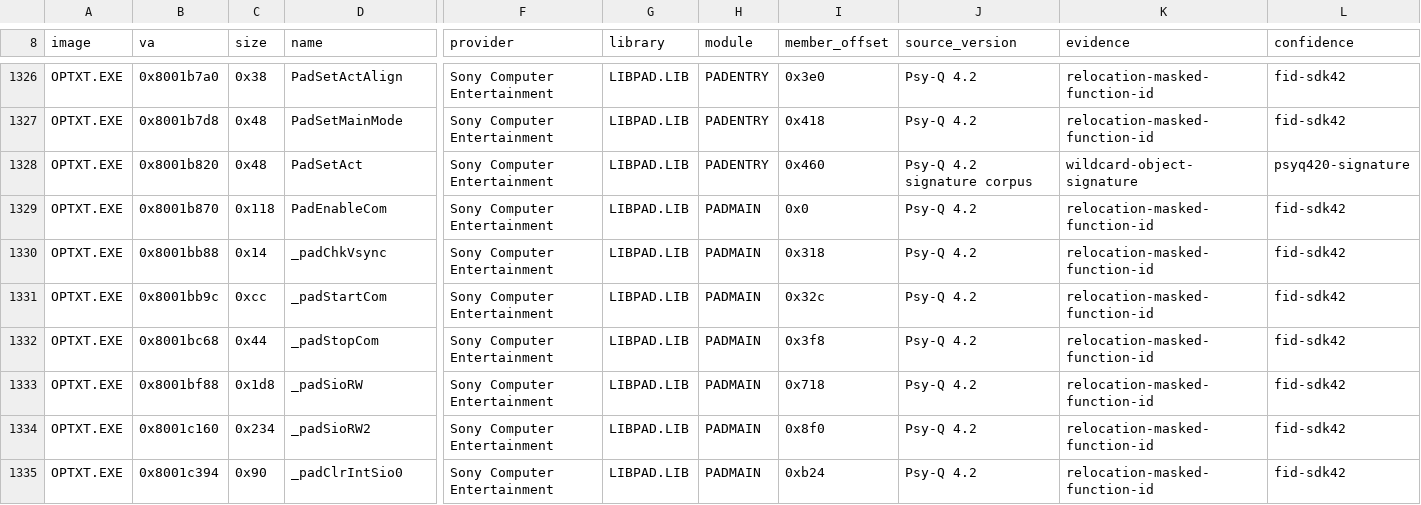
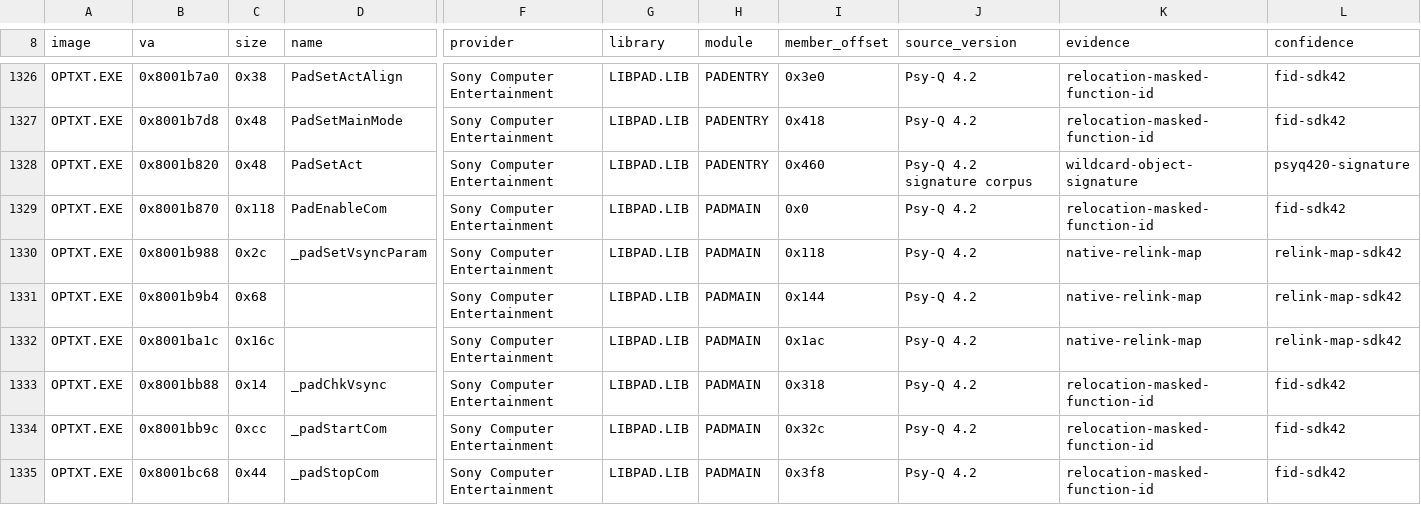
Before and after one commit to Voicedrew11/shadow-tower-decomp, a TSV file: config/retail/functions_vendored.tsv, drawn as a sheet; only a part is shown, gaps mark what is left out; the shorter side is filled out with more unchanged rows; rows hold the shown columns only; the diff covers the shown part only; the diff names each change by its address in the sheet, - before the commit and + after, or states it on an @@ line.

```diff
--- a/config/retail/functions_vendored.tsv
+++ b/config/retail/functions_vendored.tsv
+row 1330: OPTXT.EXE | 0x8001b988 | 0x2c | _padSetVsyncParam | Sony Computer Entertainment | LIBPAD.LIB | PADMAIN | 0x118 | Psy-Q 4.2 | native-relink-map | relink-map-sdk42
+row 1331: OPTXT.EXE | 0x8001b9b4 | 0x68 |  | Sony Computer Entertainment | LIBPAD.LIB | PADMAIN | 0x144 | Psy-Q 4.2 | native-relink-map | relink-map-sdk42
+row 1332: OPTXT.EXE | 0x8001ba1c | 0x16c |  | Sony Computer Entertainment | LIBPAD.LIB | PADMAIN | 0x1ac | Psy-Q 4.2 | native-relink-map | relink-map-sdk42
```
Also changed, not shown: 8 added rows elsewhere in this file, config/match_baseline.tsv, config/retail/data.tsv, 11 other files.
